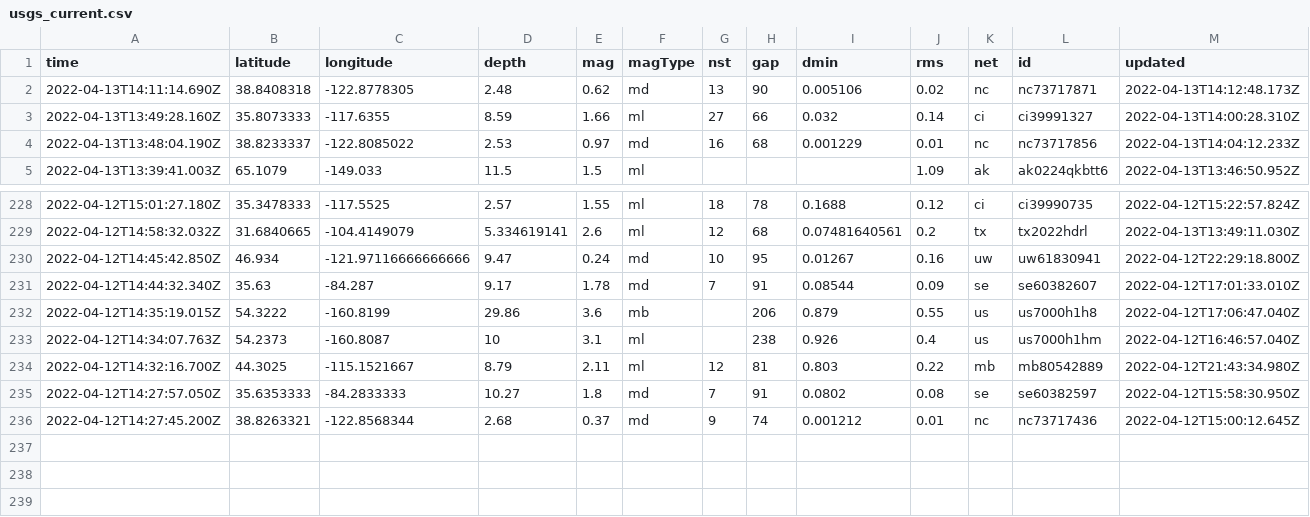
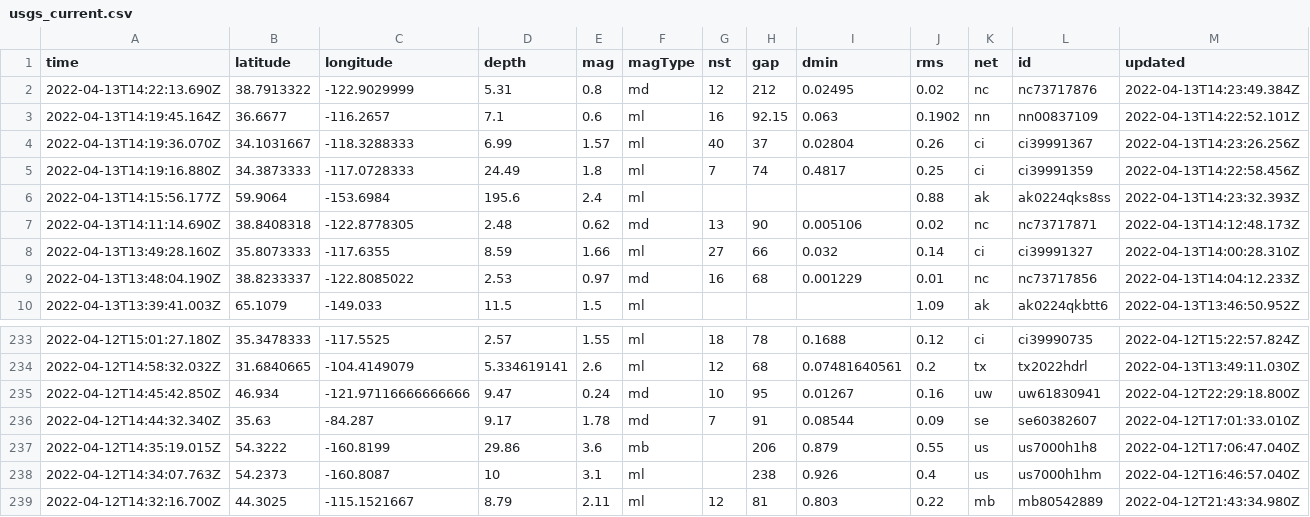
Before and after one commit to AnjDelgado/my-data-robot, a CSV file: usgs_current.csv, drawn as a sheet; only a part is shown, gaps mark what is left out; removed rows and columns are numbered as before the commit, all else as after; rows hold the shown columns only; the diff names each change by its address in the sheet, - before the commit and + after, or states it on an @@ line.

```diff
--- a/usgs_current.csv
+++ b/usgs_current.csv
+row 2: 2022-04-13T14:22:13.690Z | 38.7913322 | -122.9029999 | 5.31 | 0.8 | md | 12 | 212 | 0.02495 | 0.02 | nc | nc73717876 | 2022-04-13T14:23:49.384Z
+row 3: 2022-04-13T14:19:45.164Z | 36.6677 | -116.2657 | 7.1 | 0.6 | ml | 16 | 92.15 | 0.063 | 0.1902 | nn | nn00837109 | 2022-04-13T14:22:52.101Z
+row 4: 2022-04-13T14:19:36.070Z | 34.1031667 | -118.3288333 | 6.99 | 1.57 | ml | 40 | 37 | 0.02804 | 0.26 | ci | ci39991367 | 2022-04-13T14:23:26.256Z
+row 5: 2022-04-13T14:19:16.880Z | 34.3873333 | -117.0728333 | 24.49 | 1.8 | ml | 7 | 74 | 0.4817 | 0.25 | ci | ci39991359 | 2022-04-13T14:22:58.456Z
+row 6: 2022-04-13T14:15:56.177Z | 59.9064 | -153.6984 | 195.6 | 2.4 | ml |  |  |  | 0.88 | ak | ak0224qks8ss | 2022-04-13T14:23:32.393Z
-row 235: 2022-04-12T14:27:57.050Z | 35.6353333 | -84.2833333 | 10.27 | 1.8 | md | 7 | 91 | 0.0802 | 0.08 | se | se60382597 | 2022-04-12T15:58:30.950Z
-row 236: 2022-04-12T14:27:45.200Z | 38.8263321 | -122.8568344 | 2.68 | 0.37 | md | 9 | 74 | 0.001212 | 0.01 | nc | nc73717436 | 2022-04-12T15:00:12.645Z
```
